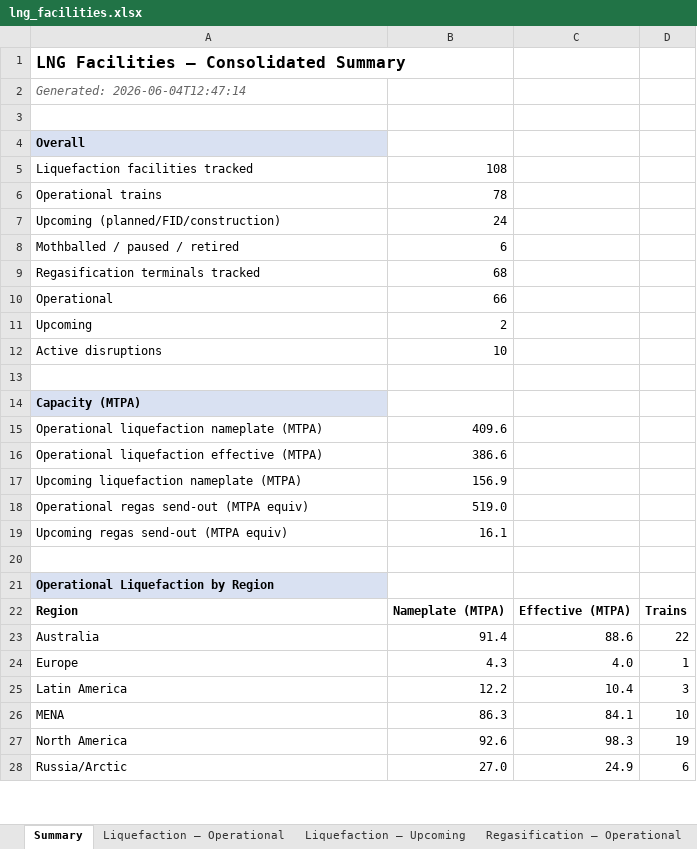
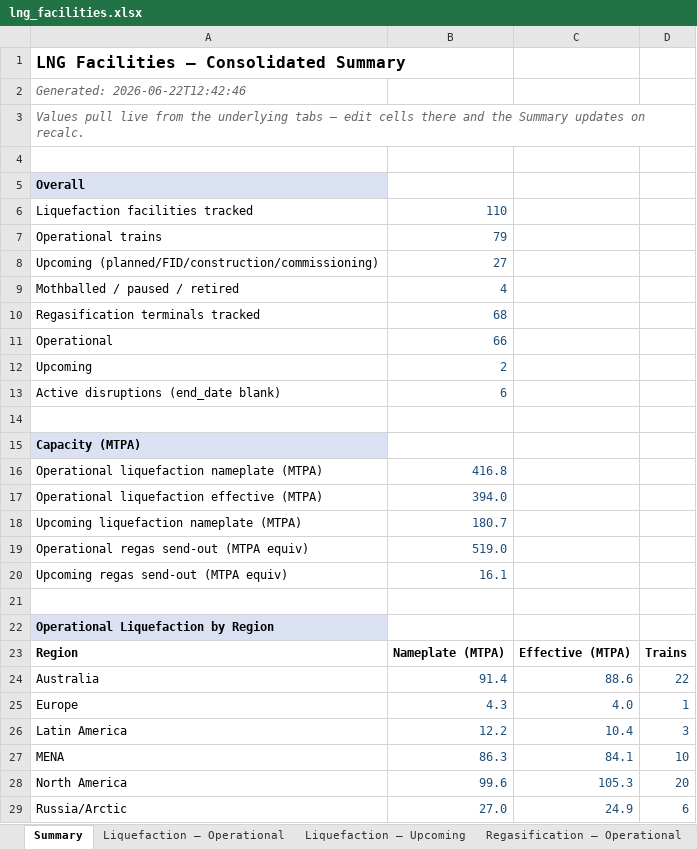
Before and after one commit to martibgn4/BGN_Claude, an Excel workbook: data/reports/lng_facilities.xlsx, sheet Summary, drawn as a sheet; only a part is shown; values as stored, in another font and other column widths than the file's, no borders; removed rows and columns are numbered as before the commit, all else as after; the diff covers the shown part only; the diff names each change by its address in the sheet, - before the commit and + after, or states it on an @@ line.

```diff
--- a/data/reports/lng_facilities.xlsx (sheet Summary)
+++ b/data/reports/lng_facilities.xlsx (sheet Summary)
-A2: Generated: 2026-06-04T12:47:14
+A2: Generated: 2026-06-22T12:42:46
+row 3: Values pull live from the underlying tabs — edit cells there and the Summary updates on recalc.
-B6: 108
+B6: 110
-B6:B7 text colour: black
+B6:B7 text colour: #1F4E78
-B7: 78
+B7: 79
-row 7: Upcoming (planned/FID/construction) | 24
+row 8: Upcoming (planned/FID/construction/commissioning) | 27
-B9: 6
+B9: 4
-B9:B12 text colour: black
+B9:B12 text colour: #1F4E78
-row 12: Active disruptions | 10
+row 13: Active disruptions (end_date blank) | 6
-B16: 409.6
+B16: 416.8
-B16:B20 text colour: black
+B16:B20 text colour: #1F4E78
-B17: 386.6
+B17: 394.0
-B18: 156.9
+B18: 180.7
-B24:D29 text colour: black
+B24:D29 text colour: #1F4E78
-B28: 92.6
+B28: 99.6
-C28: 98.3
+C28: 105.3
-D28: 19
+D28: 20
```
Also changed, not shown: 2 edited cells and cell formats elsewhere in this sheet, sheet Liquefaction — Upcoming, sheet Disruptions, sheet Sources, sheet Capacity Schedule, sheet Liquefaction — Operational, formulas that keep their value, 3 other files.
